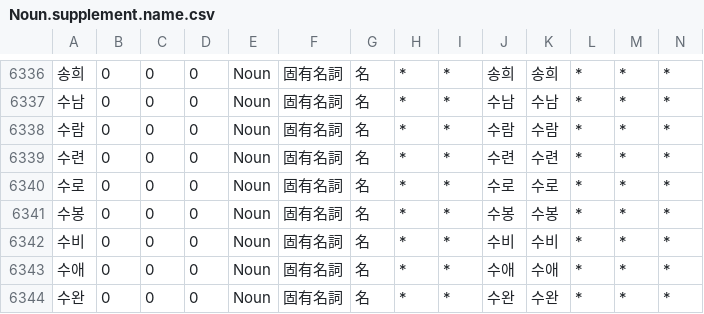
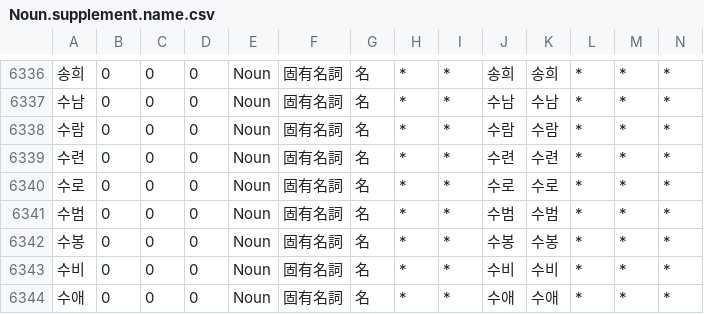
Before and after one commit to okikirmui/handic, a CSV file: Noun.supplement.name.csv, drawn as a sheet; only a part is shown, gaps mark what is left out; the shorter side is filled out with more unchanged rows; rows hold the shown columns only; the diff names each change by its address in the sheet, - before the commit and + after, or states it on an @@ line.

```diff
--- a/Noun.supplement.name.csv
+++ b/Noun.supplement.name.csv
+row 6341: 수범 | 0 | 0 | 0 | Noun | 固有名詞 | 名 | * | * | 수범 | 수범 | * | * | *
```
Also changed, not shown: 1 other file.
